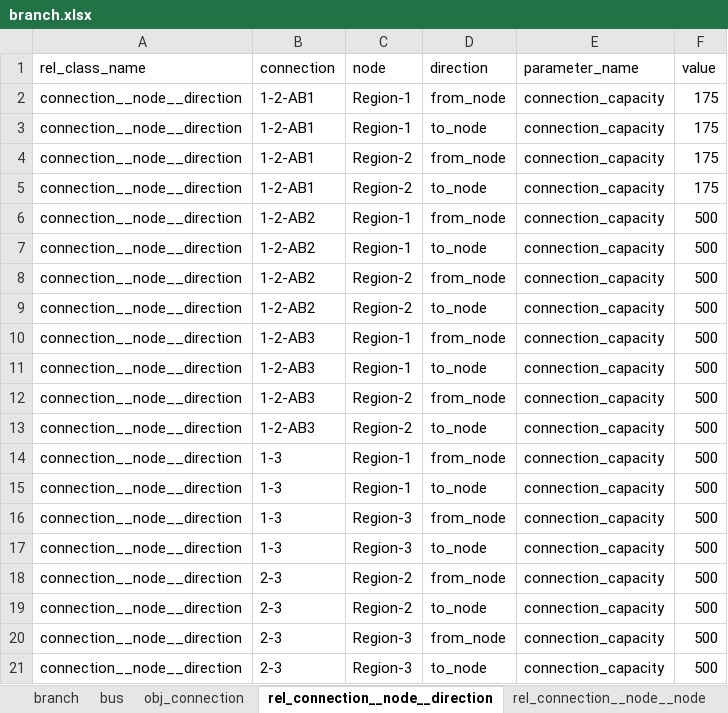
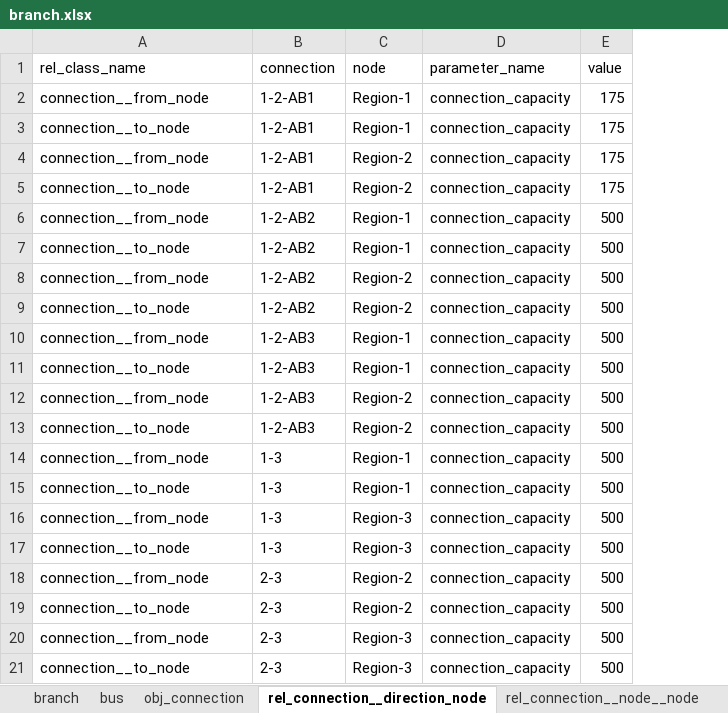
Before and after one commit to Spine-project/spinetoolbox_rts-glmc, an Excel workbook: spine_rts-gmlc/datasets/branch.xlsx, sheet rel_connection__direction_node, drawn as a sheet; values as stored, in another font and other column widths than the file's, no borders; the diff names each change by its address in the sheet, - before the commit and + after, or states it on an @@ line.

```diff
--- a/spine_rts-gmlc/datasets/branch.xlsx (sheet rel_connection__direction_node)
+++ b/spine_rts-gmlc/datasets/branch.xlsx (sheet rel_connection__direction_node)
-sheet tab: rel_connection__node__direction
+sheet tab: rel_connection__direction_node
-column D (direction), rows 2-21: from_node | to_node | from_node | to_node | from_node | to_node | from_node | to_node | from_node | to_node | from_node | to_node | from_node | to_node | from_node | to_node | from_node | to_node | from_node | to_node
-A2 (rel_class_name): connection__node__direction
+A2 (rel_class_name): connection__from_node
-A3 (rel_class_name): connection__node__direction
+A3 (rel_class_name): connection__to_node
-A4 (rel_class_name): connection__node__direction
+A4 (rel_class_name): connection__from_node
-A5 (rel_class_name): connection__node__direction
+A5 (rel_class_name): connection__to_node
-A6 (rel_class_name): connection__node__direction
+A6 (rel_class_name): connection__from_node
-A7 (rel_class_name): connection__node__direction
+A7 (rel_class_name): connection__to_node
-A8 (rel_class_name): connection__node__direction
+A8 (rel_class_name): connection__from_node
-A9 (rel_class_name): connection__node__direction
+A9 (rel_class_name): connection__to_node
-A10 (rel_class_name): connection__node__direction
+A10 (rel_class_name): connection__from_node
-A11 (rel_class_name): connection__node__direction
+A11 (rel_class_name): connection__to_node
-A12 (rel_class_name): connection__node__direction
+A12 (rel_class_name): connection__from_node
-A13 (rel_class_name): connection__node__direction
+A13 (rel_class_name): connection__to_node
-A14 (rel_class_name): connection__node__direction
+A14 (rel_class_name): connection__from_node
-A15 (rel_class_name): connection__node__direction
+A15 (rel_class_name): connection__to_node
-A16 (rel_class_name): connection__node__direction
+A16 (rel_class_name): connection__from_node
-A17 (rel_class_name): connection__node__direction
+A17 (rel_class_name): connection__to_node
-A18 (rel_class_name): connection__node__direction
+A18 (rel_class_name): connection__from_node
-A19 (rel_class_name): connection__node__direction
+A19 (rel_class_name): connection__to_node
-A20 (rel_class_name): connection__node__direction
+A20 (rel_class_name): connection__from_node
-A21 (rel_class_name): connection__node__direction
+A21 (rel_class_name): connection__to_node
```
Also changed, not shown: spine_rts-gmlc/datasets/branch_bus_detailed.xlsx, spine_rts-gmlc/datasets/gen.xlsx, 2 other files.
